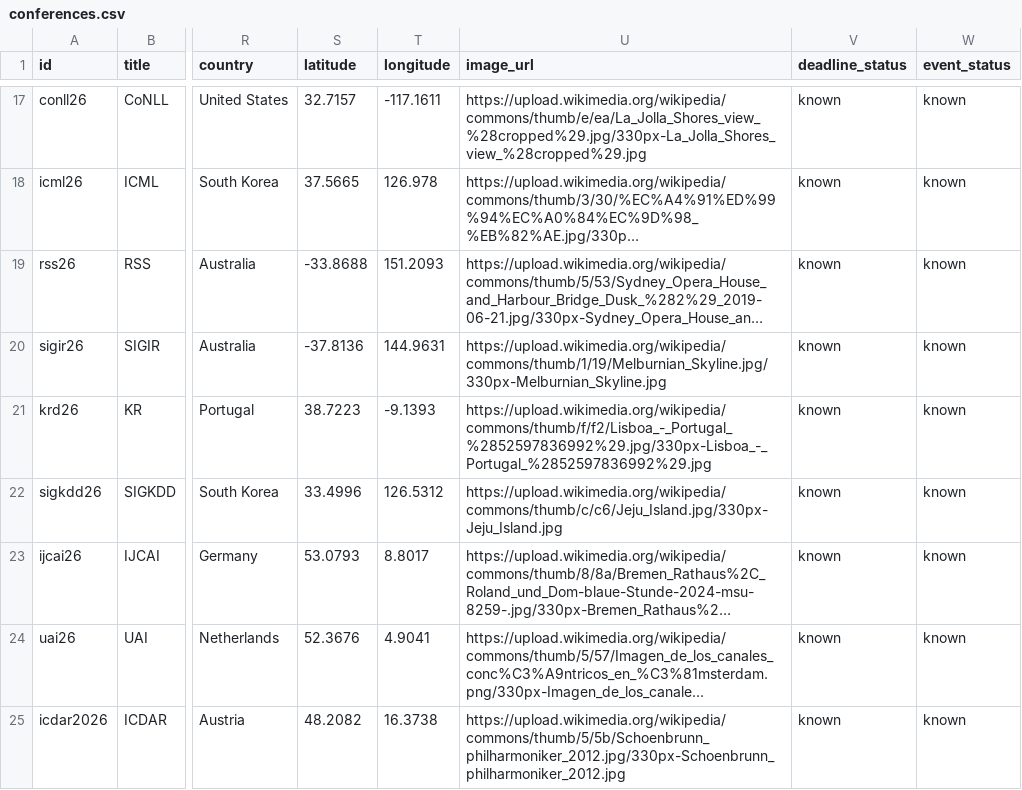
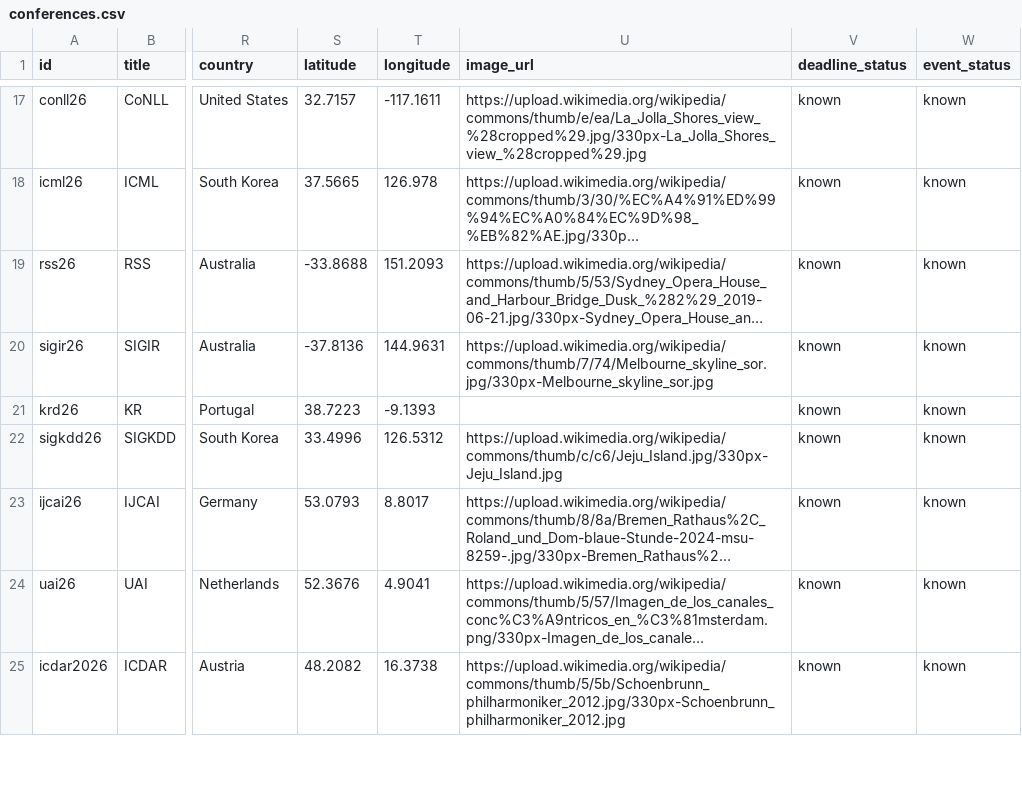
Before and after one commit to fabriziocosta/AIConferences, a CSV file: data/conferences.csv, drawn as a sheet; only a part is shown, gaps mark what is left out; long unchanged cells end in …; the diff covers the shown part only; the diff names each change by its address in the sheet, - before the commit and + after, or states it on an @@ line.

```diff
--- a/data/conferences.csv
+++ b/data/conferences.csv
-U20 (image_url): https://upload.wikimedia.org/wikipedia/commons/thumb/1/19/Melburnian_Skyline.jpg/330px-Melburnian_Skyline.jpg
+U20 (image_url): https://upload.wikimedia.org/wikipedia/commons/thumb/7/74/Melbourne_skyline_sor.jpg/330px-Melbourne_skyline_sor.jpg
-U21 (image_url): https://upload.wikimedia.org/wikipedia/commons/thumb/f/f2/Lisboa_-_Portugal_%2852597836992%29.jpg/330px-Lisboa_-_Portugal_%2852597836992%29.jpg
+U21 (image_url): (empty)
```
Also changed, not shown: 6 added rows and 14 edited cells elsewhere in this file, 1 other file.
